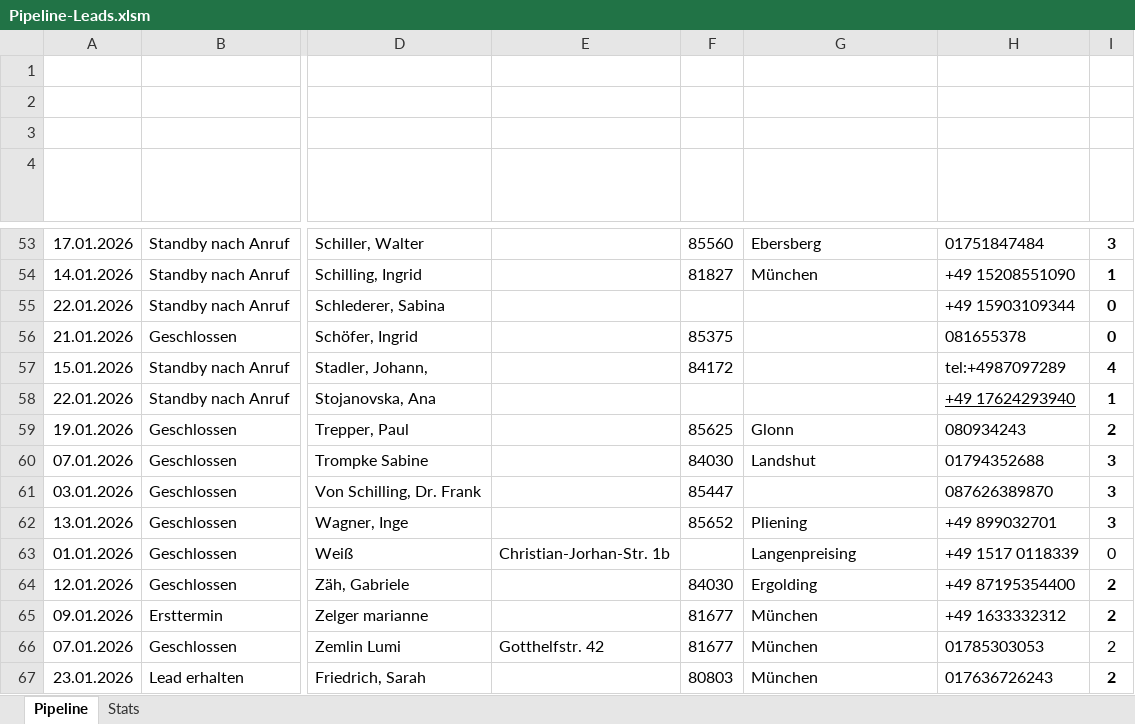
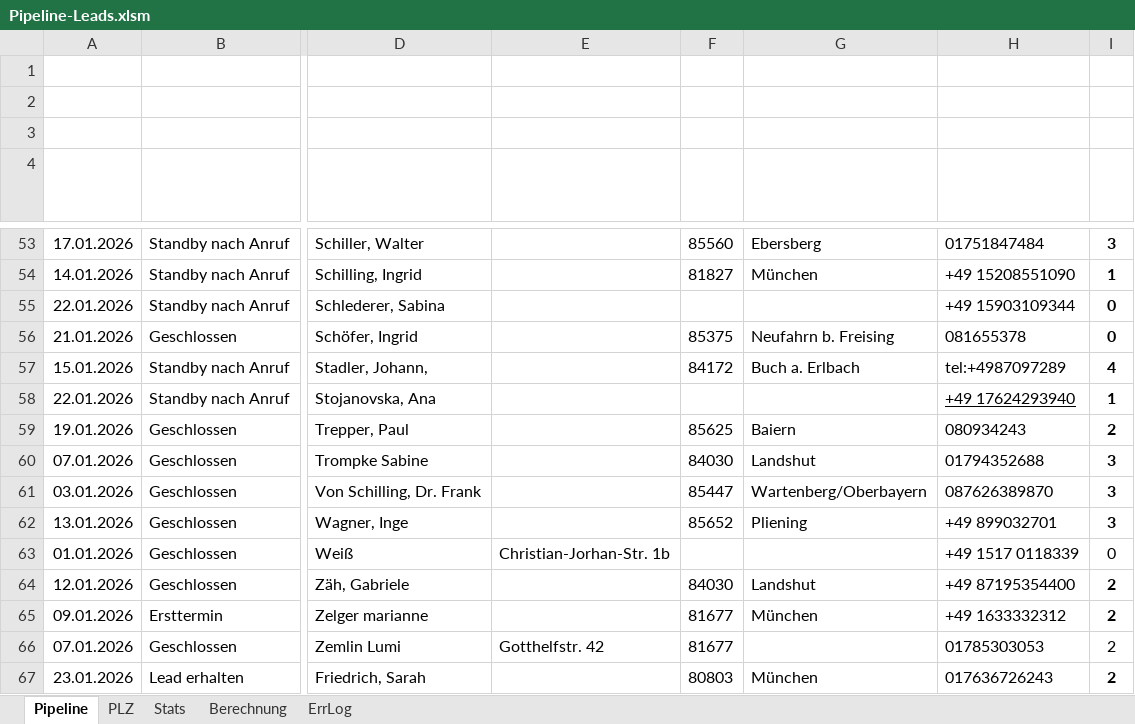
Before and after one commit to SteffenNeumann/Excel_leads, an Excel workbook: Pipeline-Leads.xlsm, sheet Pipeline, drawn as a sheet; only a part is shown, gaps mark what is left out; values as stored, in another font and other column widths than the file's, no borders; charts and pictures and conditional formats and table styles not drawn; the diff covers the shown part only; the diff names each change by its address in the sheet, - before the commit and + after, or states it on an @@ line.

```diff
--- a/Pipeline-Leads.xlsm (sheet Pipeline)
+++ b/Pipeline-Leads.xlsm (sheet Pipeline)
+sheet tab: PLZ
+sheet tab: Berechnung
+sheet tab: ErrLog
-G56 (Ort): (empty)
+G56 (Ort): Neufahrn b. Freising
-G57 (Ort): (empty)
+G57 (Ort): Buch a. Erlbach
-G59 (Ort): Glonn
+G59 (Ort): Baiern
-G61 (Ort): (empty)
+G61 (Ort): Wartenberg/Oberbayern
-G63 (Ort): Langenpreising
+G63 (Ort): (empty)
-G64 (Ort): Ergolding
+G64 (Ort): Landshut
-G66 (Ort): München
+G66 (Ort): (empty)
```
Also changed, not shown: 20 added rows, 30 edited cells and cell formats elsewhere in this sheet, sheet Stats, formulas that keep their value, 1 other file.
